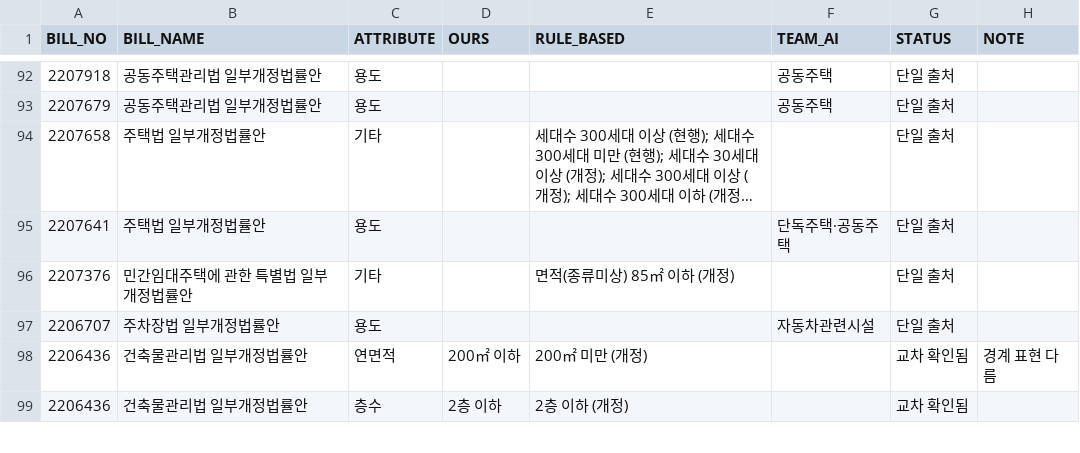
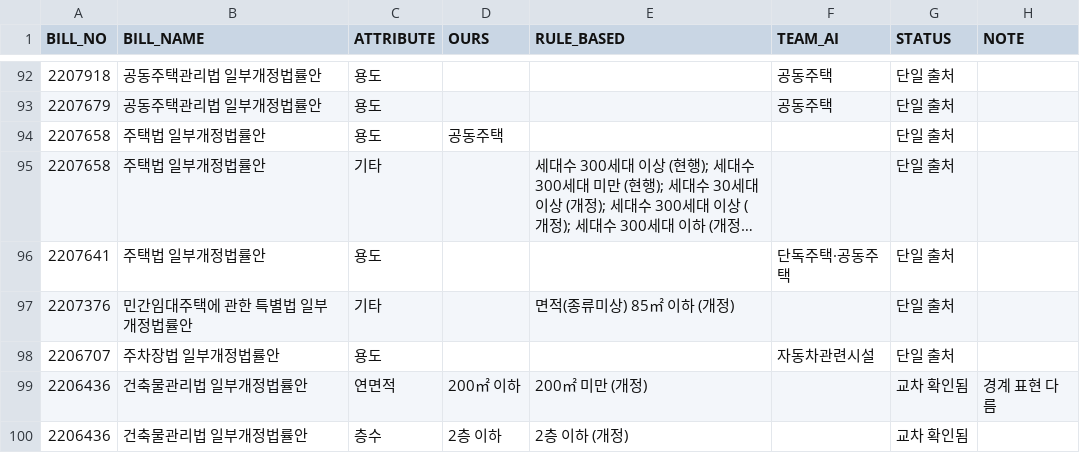
Before and after one commit to cbnu-lawmap/law-impact-map, a CSV file: data/criteria_crosscheck.csv, drawn as a sheet; only a part is shown, gaps mark what is left out; long unchanged cells end in …; the diff names each change by its address in the sheet, - before the commit and + after, or states it on an @@ line.

```diff
--- a/data/criteria_crosscheck.csv
+++ b/data/criteria_crosscheck.csv
+row 94: 2207658 | 주택법 일부개정법률안 | 용도 | 공동주택 |  |  | 단일 출처
```
Also changed, not shown: 2 other files.
